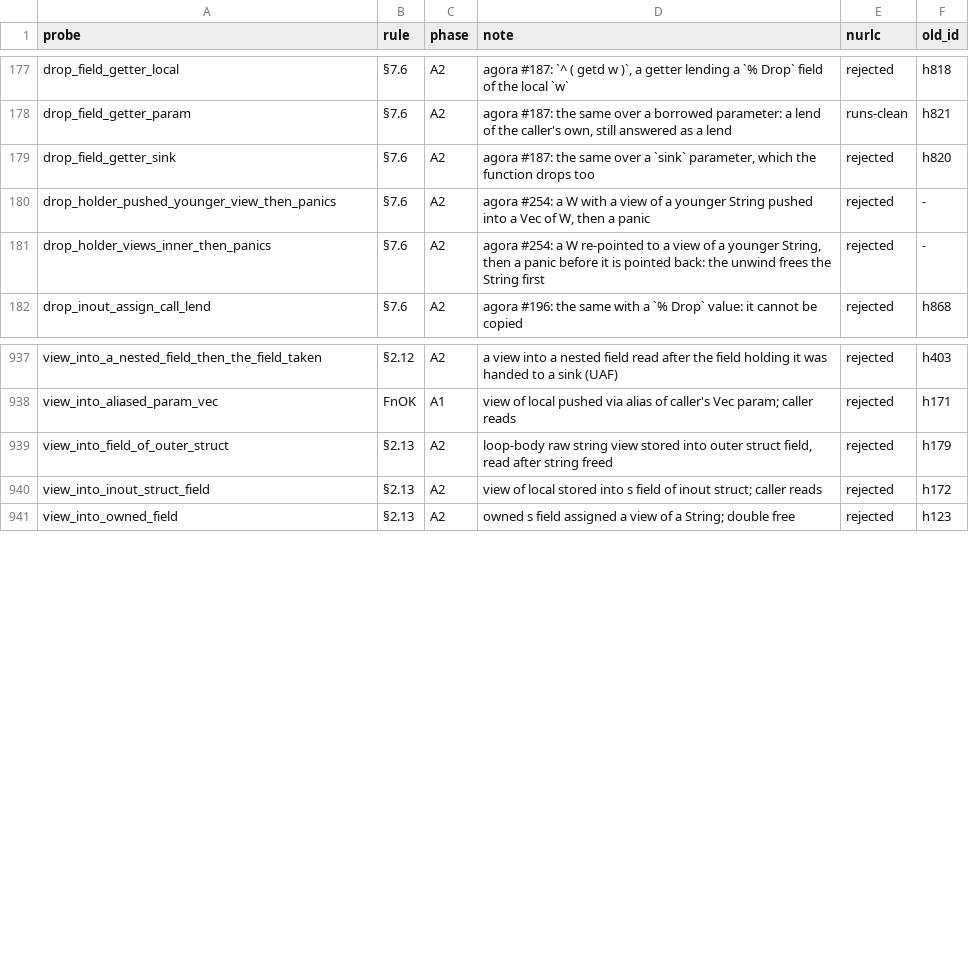
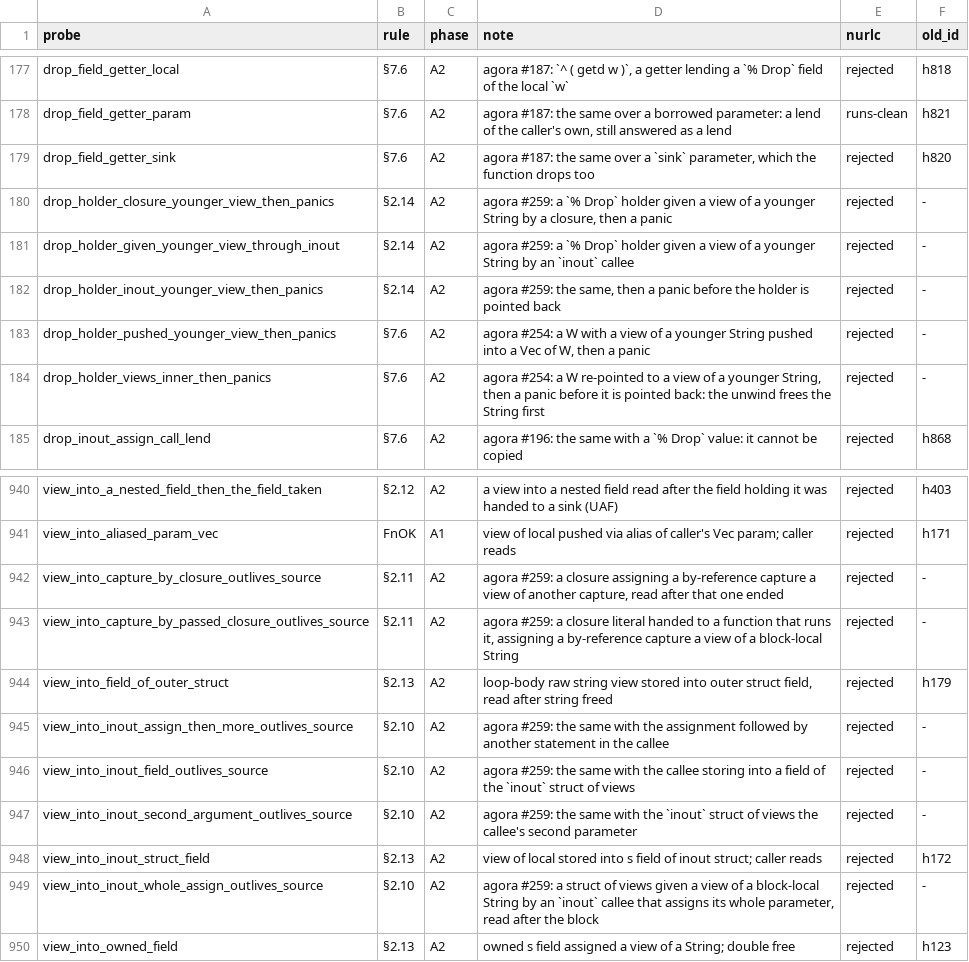
Before and after one commit to nurl-lang/nurl, a TSV file: formal/corpus/map.tsv, drawn as a sheet; only a part is shown, gaps mark what is left out; the diff names each change by its address in the sheet, - before the commit and + after, or states it on an @@ line.

```diff
--- a/formal/corpus/map.tsv
+++ b/formal/corpus/map.tsv
+row 180: drop_holder_closure_younger_view_then_panics | §2.14 | A2 | agora #259: a `% Drop` holder given a view of a younger String by a closure, then a panic | rejected | -
+row 181: drop_holder_given_younger_view_through_inout | §2.14 | A2 | agora #259: a `% Drop` holder given a view of a younger String by an `inout` callee | rejected | -
+row 182: drop_holder_inout_younger_view_then_panics | §2.14 | A2 | agora #259: the same, then a panic before the holder is pointed back | rejected | -
+row 942: view_into_capture_by_closure_outlives_source | §2.11 | A2 | agora #259: a closure assigning a by-reference capture a view of another capture, read after that one ended | rejected | -
+row 943: view_into_capture_by_passed_closure_outlives_source | §2.11 | A2 | agora #259: a closure literal handed to a function that runs it, assigning a by-reference capture a view of a block-local String | rejected | -
+row 945: view_into_inout_assign_then_more_outlives_source | §2.10 | A2 | agora #259: the same with the assignment followed by another statement in the callee | rejected | -
+row 946: view_into_inout_field_outlives_source | §2.10 | A2 | agora #259: the same with the callee storing into a field of the `inout` struct of views | rejected | -
+row 947: view_into_inout_second_argument_outlives_source | §2.10 | A2 | agora #259: the same with the `inout` struct of views the callee's second parameter | rejected | -
+row 949: view_into_inout_whole_assign_outlives_source | §2.10 | A2 | agora #259: a struct of views given a view of a block-local String by an `inout` callee that assigns its whole parameter, read after the block | rejected | -
```
Also changed, not shown: 14 other files.
